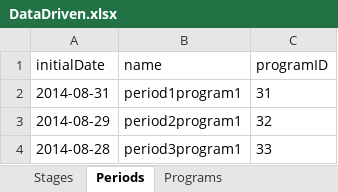
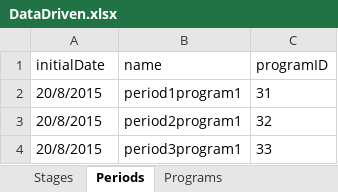
Before and after one commit to JoseCabreraB/JagdPanther-Project, an Excel workbook: framework/datasource/DataDriven.xlsx, sheet Periods, drawn as a sheet; values as stored, in another font and other column widths than the file's, no borders; the diff names each change by its address in the sheet, - before the commit and + after, or states it on an @@ line.

```diff
--- a/framework/datasource/DataDriven.xlsx (sheet Periods)
+++ b/framework/datasource/DataDriven.xlsx (sheet Periods)
-A2 (initialDate): 2014-08-31
+A2 (initialDate): 20/8/2015
-A3 (initialDate): 2014-08-29
+A3 (initialDate): 20/8/2015
-A4 (initialDate): 2014-08-28
+A4 (initialDate): 20/8/2015
```
Also changed, not shown: sheet Stages, framework/datasource/WorkFlow.xlsx, 20 other files.
